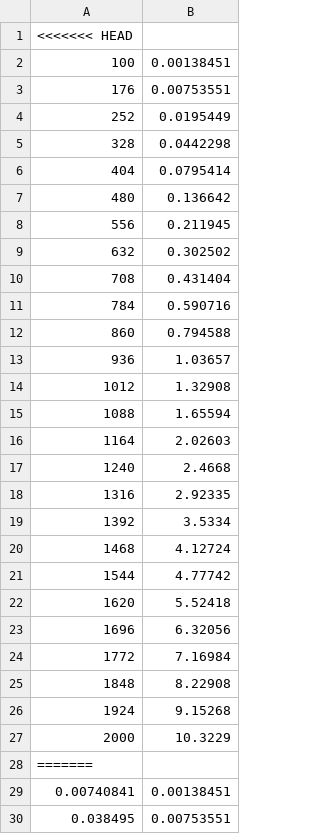
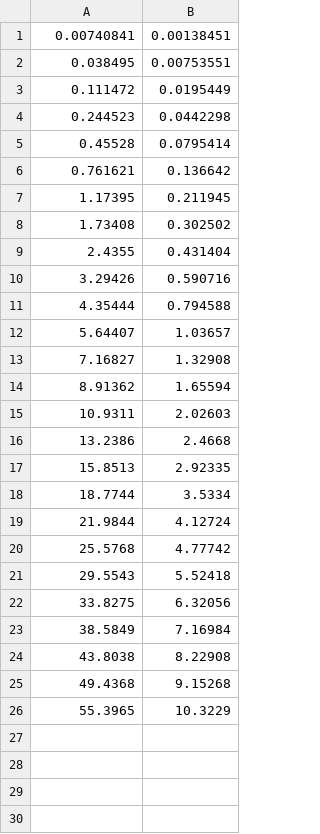
Before and after one commit to Javi5454/Lirio_Algortimica_2122, a CSV file: Practica_1/Memoria/data/Moya/salida_floyd_optimizado.csv, drawn as a sheet; only a part is shown; the shorter side is filled out with more unchanged rows; the diff covers the shown part only.

```diff
--- a/Practica_1/Memoria/data/Moya/salida_floyd_optimizado.csv
+++ b/Practica_1/Memoria/data/Moya/salida_floyd_optimizado.csv
@@ -1,29 +1 @@
-<<<<<<< HEAD
-100,0.00138451
-176,0.00753551
-252,0.0195449
-328,0.0442298
-404,0.0795414
-480,0.136642
-556,0.211945
-632,0.302502
-708,0.431404
-784,0.590716
-860,0.794588
-936,1.03657
-1012,1.32908
-1088,1.65594
-1164,2.02603
-1240,2.4668
-1316,2.92335
-1392,3.5334
-1468,4.12724
-1544,4.77742
-1620,5.52418
-1696,6.32056
-1772,7.16984
-1848,8.22908
-1924,9.15268
-2000,10.3229
-=======
 0.00740841,0.00138451
```
Also changed, not shown: 1 removed row elsewhere in this file, Practica_1/Memoria/data/Javi5454/salida_floyd_optimizado.csv, Practica_1/Memoria/data/Jota/salida_floyd_optimizado.csv, 24 other files.
